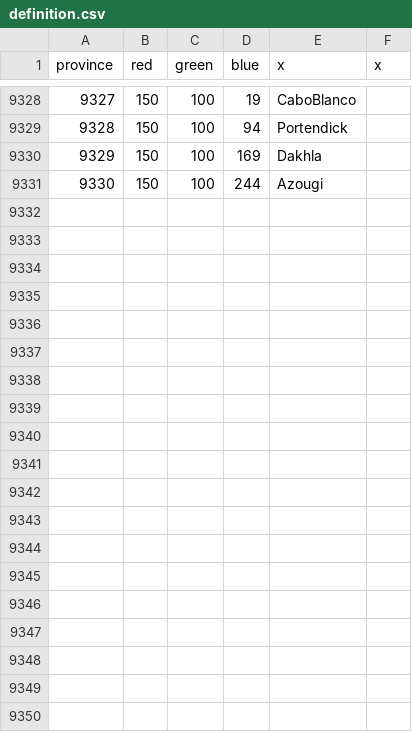
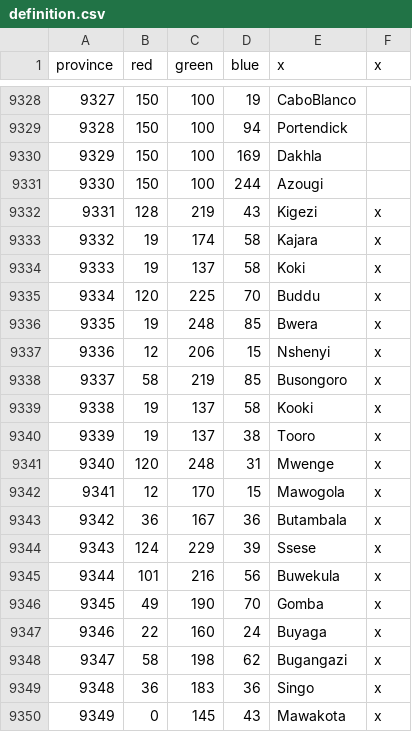
Before and after one commit to LeRoi6/Africa-Universalis-Modding-Community, a CSV file: map/definition.csv, drawn as a sheet; only a part is shown, gaps mark what is left out; the diff covers the shown part only; the diff names each change by its address in the sheet, - before the commit and + after, or states it on an @@ line.

```diff
--- a/map/definition.csv
+++ b/map/definition.csv
+row 9332: 9331 | 128 | 219 | 43 | Kigezi | x
+row 9333: 9332 | 19 | 174 | 58 | Kajara | x
+row 9334: 9333 | 19 | 137 | 58 | Koki | x
+row 9335: 9334 | 120 | 225 | 70 | Buddu | x
+row 9336: 9335 | 19 | 248 | 85 | Bwera | x
+row 9337: 9336 | 12 | 206 | 15 | Nshenyi | x
+row 9338: 9337 | 58 | 219 | 85 | Busongoro | x
+row 9339: 9338 | 19 | 137 | 58 | Kooki | x
+row 9340: 9339 | 19 | 137 | 38 | Tooro | x
+row 9341: 9340 | 120 | 248 | 31 | Mwenge | x
+row 9342: 9341 | 12 | 170 | 15 | Mawogola | x
+row 9343: 9342 | 36 | 167 | 36 | Butambala | x
+row 9344: 9343 | 124 | 229 | 39 | Ssese | x
+row 9345: 9344 | 101 | 216 | 56 | Buwekula | x
+row 9346: 9345 | 49 | 190 | 70 | Gomba | x
+row 9347: 9346 | 22 | 160 | 24 | Buyaga | x
+row 9348: 9347 | 58 | 198 | 62 | Bugangazi | x
+row 9349: 9348 | 36 | 183 | 36 | Singo | x
+row 9350: 9349 | 0 | 145 | 43 | Mawakota | x
```
Also changed, not shown: 14 added rows elsewhere in this file, 2 other files.
